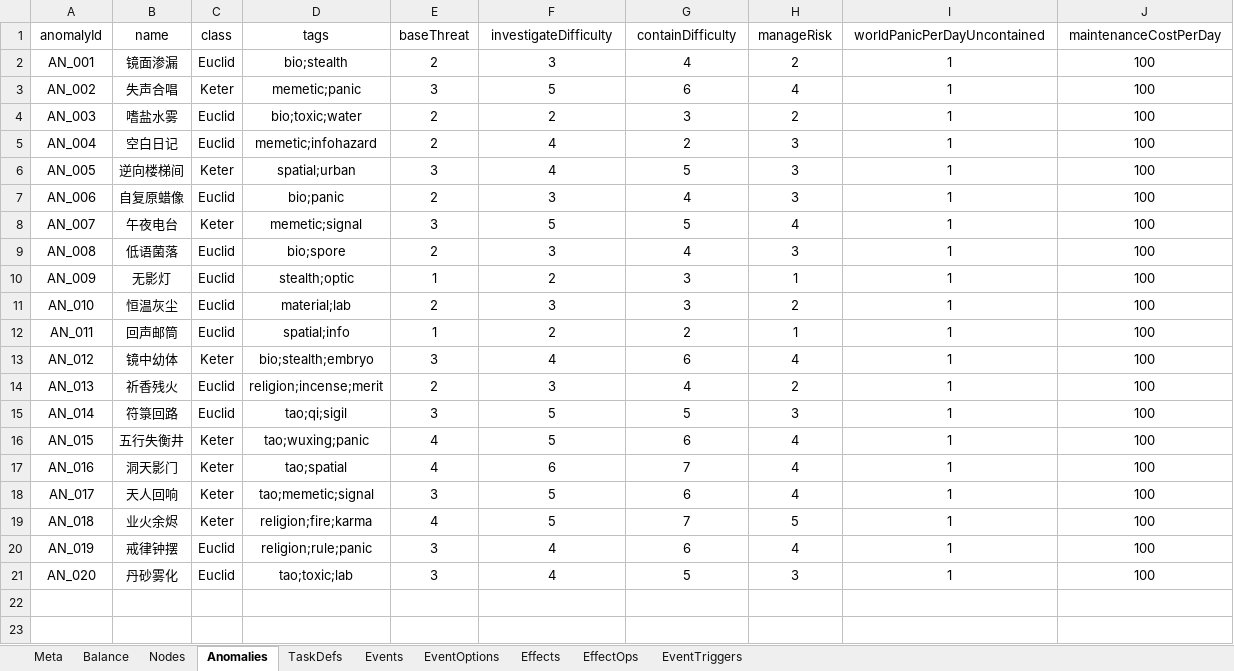
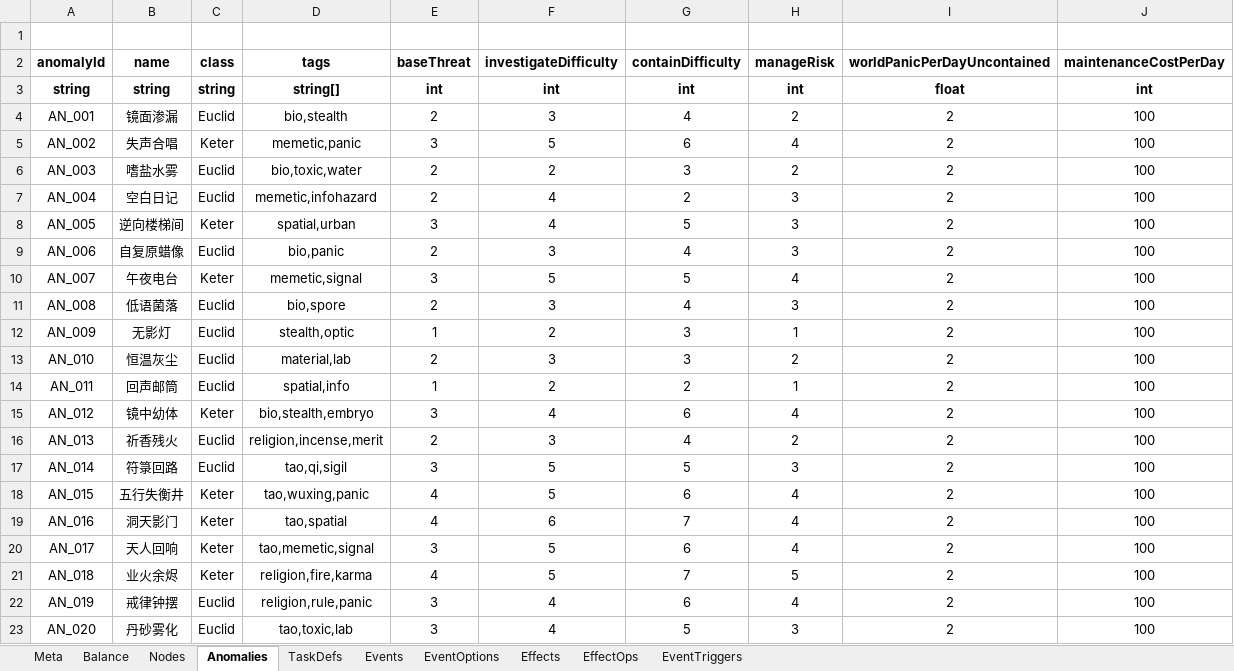
Before and after one commit to hszqf/SCP, an Excel workbook: GameData/Local/game_data.xlsx, sheet Anomalies, drawn as a sheet; values as stored, in another font and other column widths than the file's, no borders; addresses are those after the commit; the diff names each change by its address in the sheet, - before the commit and + after, or states it on an @@ line.

```diff
--- a/GameData/Local/game_data.xlsx (sheet Anomalies)
+++ b/GameData/Local/game_data.xlsx (sheet Anomalies)
+row 1: (empty)
-A2:J2 bold: off
+A2:J2 bold: on
+row 3: string | string | string | string[] | int | int | int | int | float | int
-D4 (tags): bio;stealth
+D4 (tags): bio,stealth
-I4:I23 (worldPanicPerDayUncontained): 1
+I4:I23 (worldPanicPerDayUncontained): 2
-D5 (tags): memetic;panic
+D5 (tags): memetic,panic
-D6 (tags): bio;toxic;water
+D6 (tags): bio,toxic,water
-D7 (tags): memetic;infohazard
+D7 (tags): memetic,infohazard
-D8 (tags): spatial;urban
+D8 (tags): spatial,urban
-D9 (tags): bio;panic
+D9 (tags): bio,panic
-D10 (tags): memetic;signal
+D10 (tags): memetic,signal
-D11 (tags): bio;spore
+D11 (tags): bio,spore
-D12 (tags): stealth;optic
+D12 (tags): stealth,optic
-D13 (tags): material;lab
+D13 (tags): material,lab
-D14 (tags): spatial;info
+D14 (tags): spatial,info
-D15 (tags): bio;stealth;embryo
+D15 (tags): bio,stealth,embryo
-D16 (tags): religion;incense;merit
+D16 (tags): religion,incense,merit
-D17 (tags): tao;qi;sigil
+D17 (tags): tao,qi,sigil
-D18 (tags): tao;wuxing;panic
+D18 (tags): tao,wuxing,panic
-D19 (tags): tao;spatial
+D19 (tags): tao,spatial
-D20 (tags): tao;memetic;signal
+D20 (tags): tao,memetic,signal
-D21 (tags): religion;fire;karma
+D21 (tags): religion,fire,karma
-D22 (tags): religion;rule;panic
+D22 (tags): religion,rule,panic
-D23 (tags): tao;toxic;lab
+D23 (tags): tao,toxic,lab
```
Also changed, not shown: sheet Events, sheet Nodes, sheet TaskDefs, sheet EventOptions, sheet EventTriggers, sheet Balance, 3 more sheets, 1 other file.
